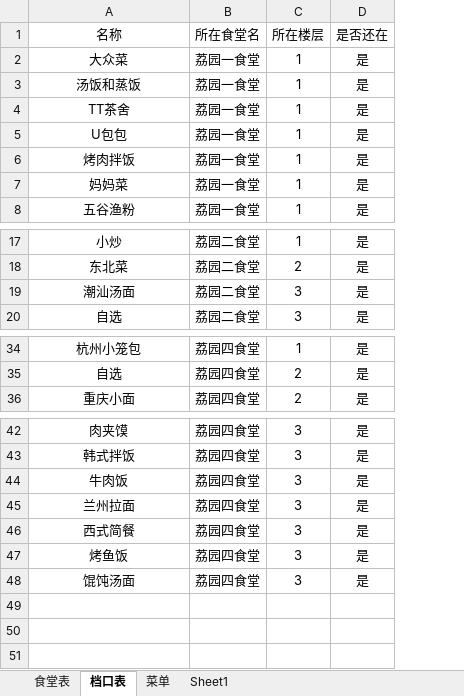
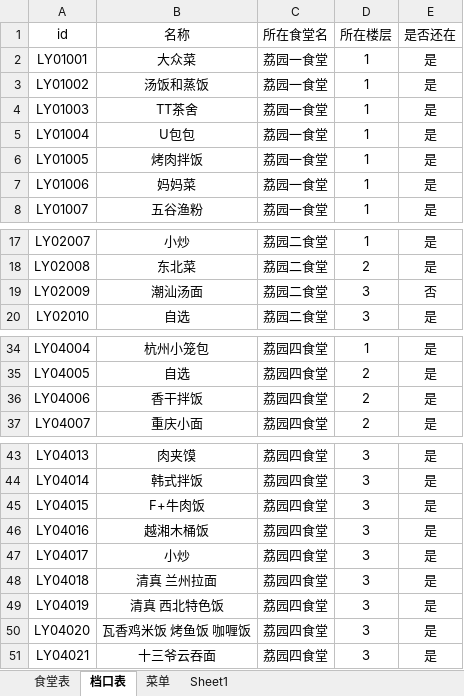
Before and after one commit to BurgessX/HITSZRandomMeal, an Excel workbook: data.xlsx, sheet 档口表, drawn as a sheet; only a part is shown, gaps mark what is left out; values as stored, in another font and other column widths than the file's, no borders; addresses are those after the commit; the diff names each change by its address in the sheet, - before the commit and + after, or states it on an @@ line.

```diff
--- a/data.xlsx (sheet 档口表)
+++ b/data.xlsx (sheet 档口表)
+column A (id), rows 2-8: LY01001 | LY01002 | LY01003 | LY01004 | LY01005 | LY01006 | LY01007; rows 17-20: LY02007 | LY02008 | LY02009 | LY02010; rows 34-35: LY04004 | LY04005; row 37: LY04007; rows 43-45: LY04013 | LY04014 | LY04015; rows 48-51: LY04018 | LY04019 | LY04020 | LY04021
-E19 (是否还在): 是
+E19 (是否还在): 否
+row 36: LY04006 | 香干拌饭 | 荔园四食堂 | 2 | 是
-B45 (名称): 牛肉饭
+B45 (名称): F+牛肉饭
+row 46: LY04016 | 越湘木桶饭 | 荔园四食堂 | 3 | 是
+row 47: LY04017 | 小炒 | 荔园四食堂 | 3 | 是
-B48 (名称): 兰州拉面
+B48 (名称): 清真 兰州拉面
-B49 (名称): 西式简餐
+B49 (名称): 清真 西北特色饭
-B50 (名称): 烤鱼饭
+B50 (名称): 瓦香鸡米饭 烤鱼饭 咖喱饭
-B51 (名称): 馄饨汤面
+B51 (名称): 十三爷云吞面
```
Also changed, not shown: sheet 菜单, 1 other file.
